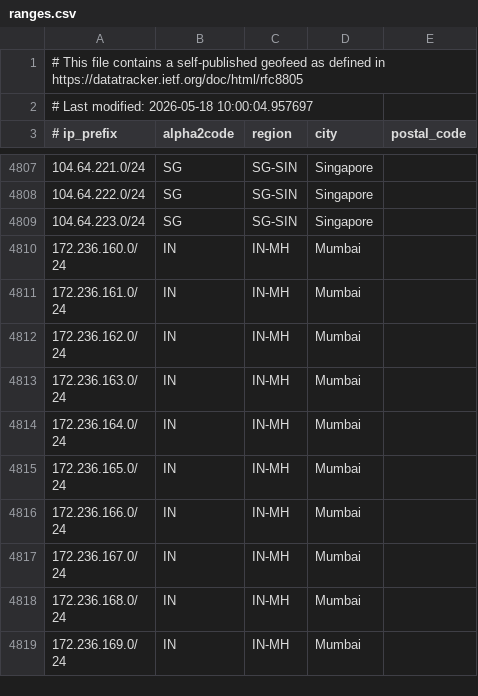
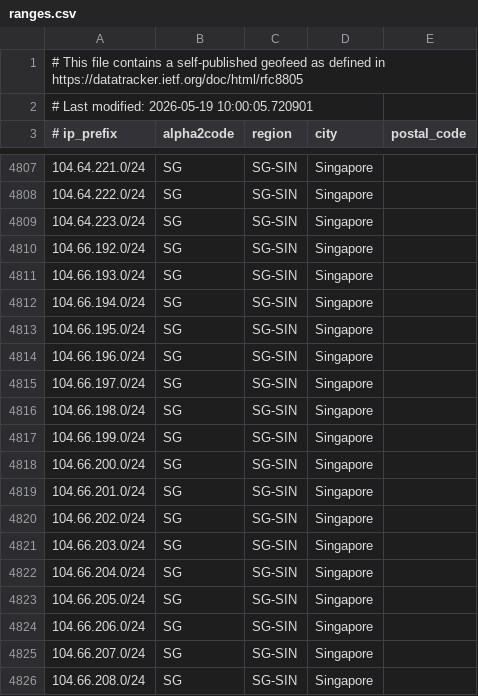
Before and after one commit to duyhenryer/cloud-ip-ranges, a CSV file: data/linode/ranges.csv, drawn as a sheet; only a part is shown, gaps mark what is left out; the shorter side is filled out with more unchanged rows; the diff covers the shown part only.

Commit message:
chore: update IP ranges - 2026-05-19 10:58:25 UTC

```diff
--- a/data/linode/ranges.csv
+++ b/data/linode/ranges.csv
@@ -1,3 +1,3 @@
 # This file contains a self-published geofeed as defined in https://datatracker.ietf.org/doc/html/rfc8805
-# Last modified: 2026-05-18 10:00:04.957697
+# Last modified: 2026-05-19 10:00:05.720901
 # ip_prefix, alpha2code, region, city, postal_code
@@ -4809 +4809,18 @@
 104.64.223.0/24,SG,SG-SIN,Singapore,
+104.66.192.0/24,SG,SG-SIN,Singapore,
+104.66.193.0/24,SG,SG-SIN,Singapore,
+104.66.194.0/24,SG,SG-SIN,Singapore,
+104.66.195.0/24,SG,SG-SIN,Singapore,
+104.66.196.0/24,SG,SG-SIN,Singapore,
+104.66.197.0/24,SG,SG-SIN,Singapore,
+104.66.198.0/24,SG,SG-SIN,Singapore,
+104.66.199.0/24,SG,SG-SIN,Singapore,
+104.66.200.0/24,SG,SG-SIN,Singapore,
+104.66.201.0/24,SG,SG-SIN,Singapore,
+104.66.202.0/24,SG,SG-SIN,Singapore,
+104.66.203.0/24,SG,SG-SIN,Singapore,
+104.66.204.0/24,SG,SG-SIN,Singapore,
+104.66.205.0/24,SG,SG-SIN,Singapore,
+104.66.206.0/24,SG,SG-SIN,Singapore,
+104.66.207.0/24,SG,SG-SIN,Singapore,
+104.66.208.0/24,SG,SG-SIN,Singapore,
```
Also changed, not shown: 15 added rows elsewhere in this file, data/digitalocean/ranges.csv, 7 other files.
